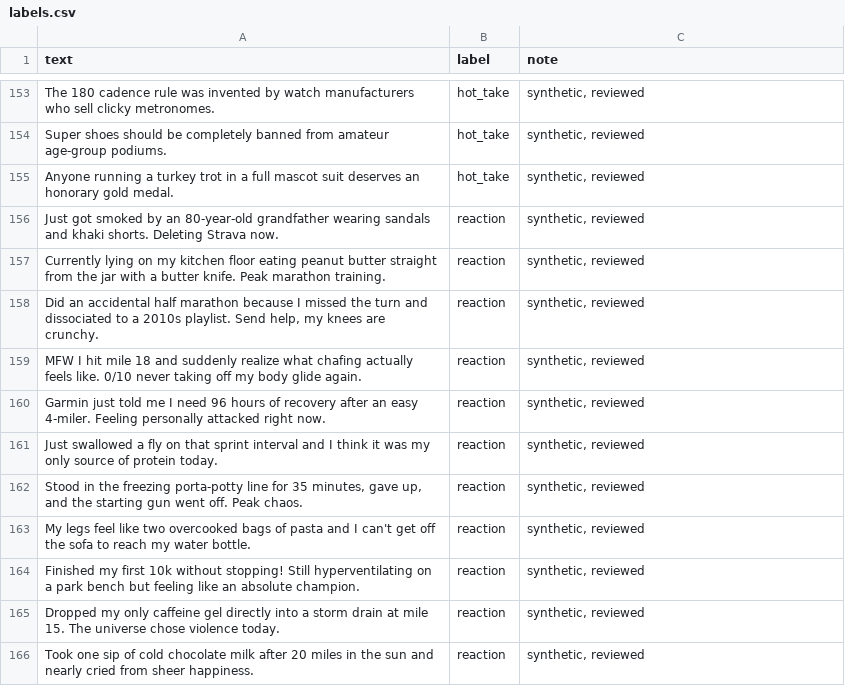
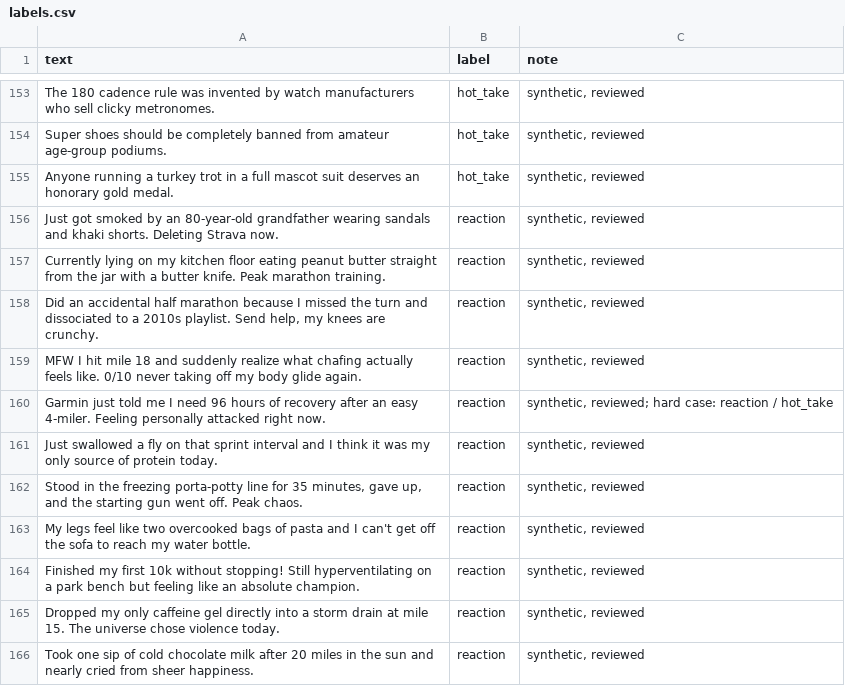
Before and after one commit to NoOneInPart/ai201-project3-takemeter-starter-v2026, a CSV file: labels.csv, drawn as a sheet; only a part is shown, gaps mark what is left out; the diff covers the shown part only.

Commit message:
chore: updated README, labeled hard cases

```diff
--- a/labels.csv
+++ b/labels.csv
@@ -159,3 +159,3 @@ Currently lying on my kitchen floor eating peanut butter straight from the jar w
 MFW I hit mile 18 and suddenly realize what chafing actually feels like. 0/10 never taking off my body glide again.,reaction,"synthetic, reviewed"
-Garmin just told me I need 96 hours of recovery after an easy 4-miler. Feeling personally attacked right now.,reaction,"synthetic, reviewed"
+Garmin just told me I need 96 hours of recovery after an easy 4-miler. Feeling personally attacked right now.,reaction,"synthetic, reviewed; hard case: reaction / hot_take"
 Just swallowed a fly on that sprint interval and I think it was my only source of protein today.,reaction,"synthetic, reviewed"
```
Also changed, not shown: 5 edited cells elsewhere in this file, 1 other file.
